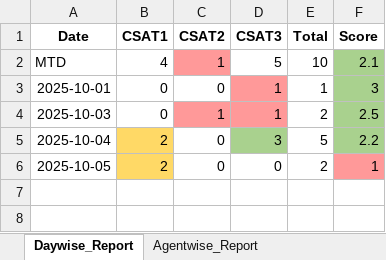
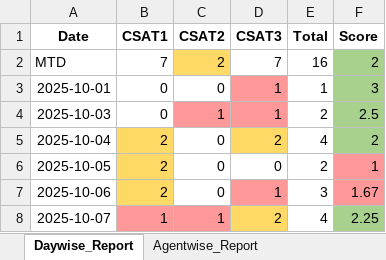
Before and after one commit to jijoshaji1993-hub/CDR-PERFORMANCE-DASHBAORD, an Excel workbook: CSAT_Performance_Reports.xlsx, sheet Daywise_Report, drawn as a sheet; values as stored, in another font and other column widths than the file's, no borders; table styles not drawn; the diff names each change by its address in the sheet, - before the commit and + after, or states it on an @@ line.

```diff
--- a/CSAT_Performance_Reports.xlsx (sheet Daywise_Report)
+++ b/CSAT_Performance_Reports.xlsx (sheet Daywise_Report)
-B2 (CSAT1): 4
+B2 (CSAT1): 7
-C2 (CSAT2): 1
+C2 (CSAT2): 2
-C2 fill: #FF9999
+C2 fill: #FFD966
-D2 (CSAT3): 5
+D2 (CSAT3): 7
-E2 (Total): 10
+E2 (Total): 16
-F2 (Score): 2.1
+F2 (Score): 2
-D5 (CSAT3): 3
+D5 (CSAT3): 2
-D5 fill: #A9D18E
+D5 fill: #FFD966
-E5 (Total): 5
+E5 (Total): 4
-F5 (Score): 2.2
+F5 (Score): 2
+row 7: 2025-10-06 | 2 | 0 | 1 | 3 | 1.67
+row 8: 2025-10-07 | 1 | 1 | 2 | 4 | 2.25
```
Also changed, not shown: sheet Daywise_Agent_Performance, sheet Agentwise_Report, sheet Negative_Responses, Result.xlsx.
